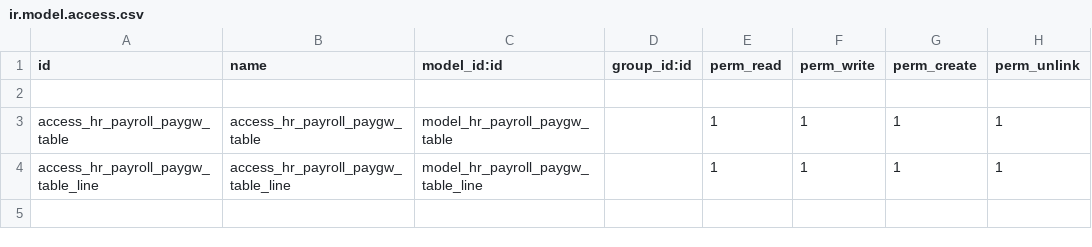
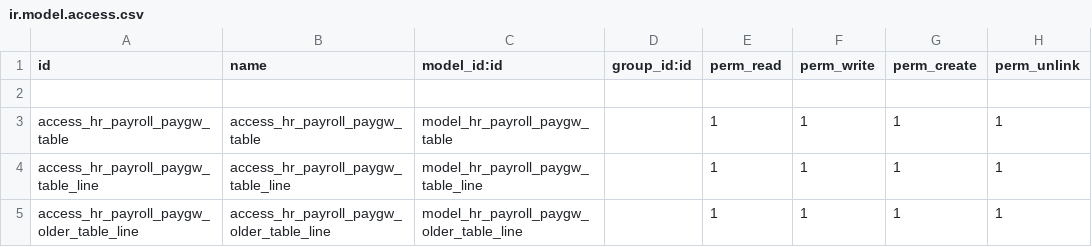
Before and after one commit to Ausphin/Ausphin, a CSV file: l10n_au_hr_payroll/security/ir.model.access.csv, drawn as a sheet.

Commit message:
latest changes for payroll

```diff
--- a/l10n_au_hr_payroll/security/ir.model.access.csv
+++ b/l10n_au_hr_payroll/security/ir.model.access.csv
@@ -4 +4,2 @@ access_hr_payroll_paygw_table,access_hr_payroll_paygw_table,model_hr_payroll_pay
 access_hr_payroll_paygw_table_line,access_hr_payroll_paygw_table_line,model_hr_payroll_paygw_table_line,,1,1,1,1
+access_hr_payroll_paygw_older_table_line,access_hr_payroll_paygw_older_table_line,model_hr_payroll_paygw_older_table_line,,1,1,1,1
```
Also changed, not shown: 3 other files.
